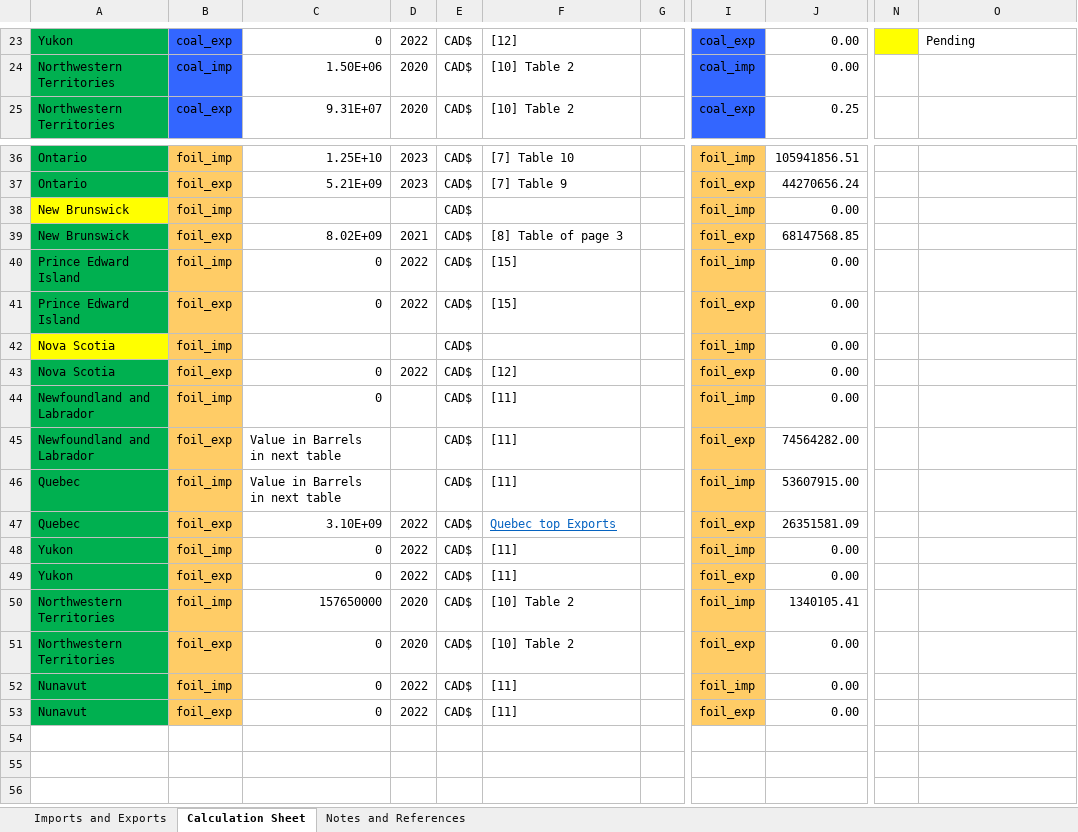
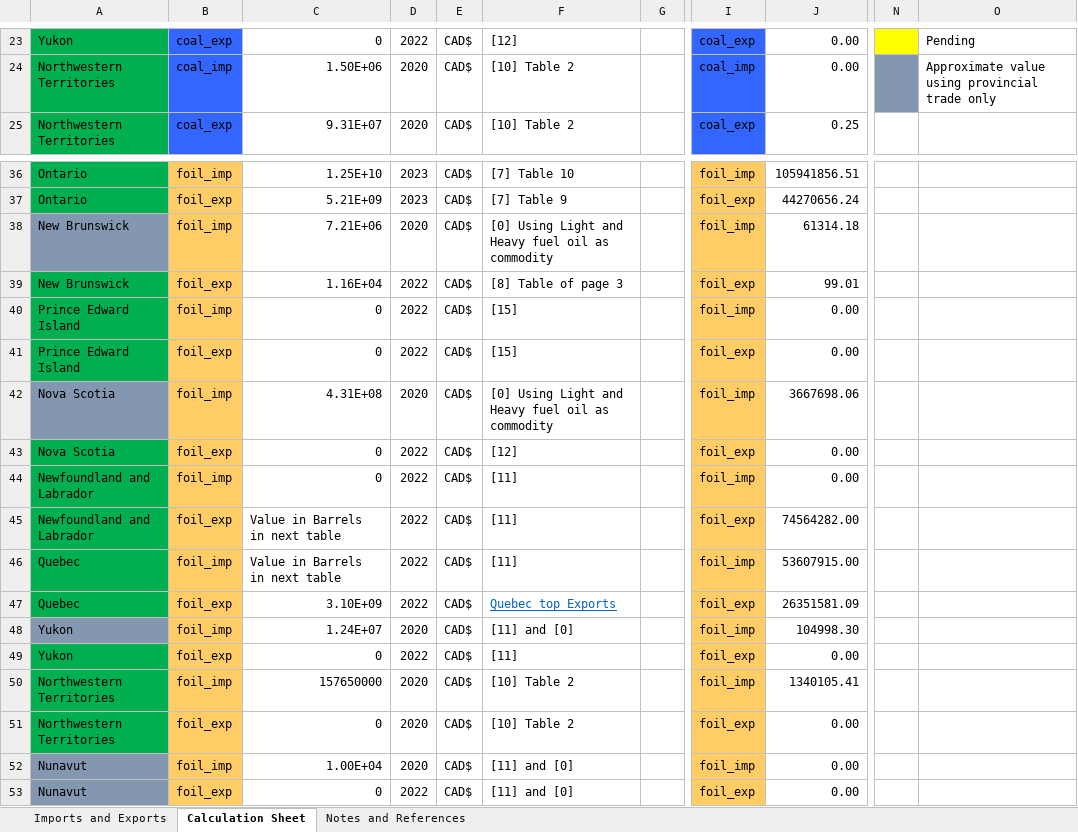
Before and after one commit to awais307/message-ix-canada, an Excel workbook: data/MESSAGE_Imports_Exports.xlsx, sheet Calculation Sheet, drawn as a sheet; only a part is shown, gaps mark what is left out; values as stored, in another font and other column widths than the file's, no borders; table styles not drawn; the diff covers the shown part only; the diff names each change by its address in the sheet, - before the commit and + after, or states it on an @@ line.

Commit message:
Finalized Imports / Exports Sheet
* Pushing the last changes to the imports / exports data. Sheet should
be final

```diff
--- a/data/MESSAGE_Imports_Exports.xlsx (sheet Calculation Sheet)
+++ b/data/MESSAGE_Imports_Exports.xlsx (sheet Calculation Sheet)
-N24 fill: none
+N24 fill: #8497B0
-O24: (empty)
+O24: Approximate value using provincial trade only
-A38 fill: #FFFF00
+A38 fill: #8497B0
-C38: (empty)
+C38: 7.21E+06
-D38: (empty)
+D38: 2020
-F38: (empty)
+F38: [0] Using Light and Heavy fuel oil as commodity
-J38: 0.00
+J38: 61314.18
-C39: 8.02E+09
+C39: 1.16E+04
-D39: 2021
+D39: 2022
-J39: 68147568.85
+J39: 99.01
-A42 fill: #FFFF00
+A42 fill: #8497B0
-C42: (empty)
+C42: 4.31E+08
-D42: (empty)
+D42: 2020
-F42: (empty)
+F42: [0] Using Light and Heavy fuel oil as commodity
-J42: 0.00
+J42: 3667698.06
-D44:D46: (empty)
+D44:D46: 2022
-A48 fill: #00B050
+A48 fill: #8497B0
-C48: 0
+C48: 1.24E+07
-D48: 2022
+D48: 2020
-F48: [11]
+F48: [11] and [0]
-J48: 0.00
+J48: 104998.30
-A52:A53 fill: #00B050
+A52:A53 fill: #8497B0
-C52: 0
+C52: 1.00E+04
-D52: 2022
+D52: 2020
-F52:F53: [11]
+F52:F53: [11] and [0]
```
Also changed, not shown: 29 edited cells and cell formats elsewhere in this sheet, sheet Imports and Exports, sheet Notes and References.
